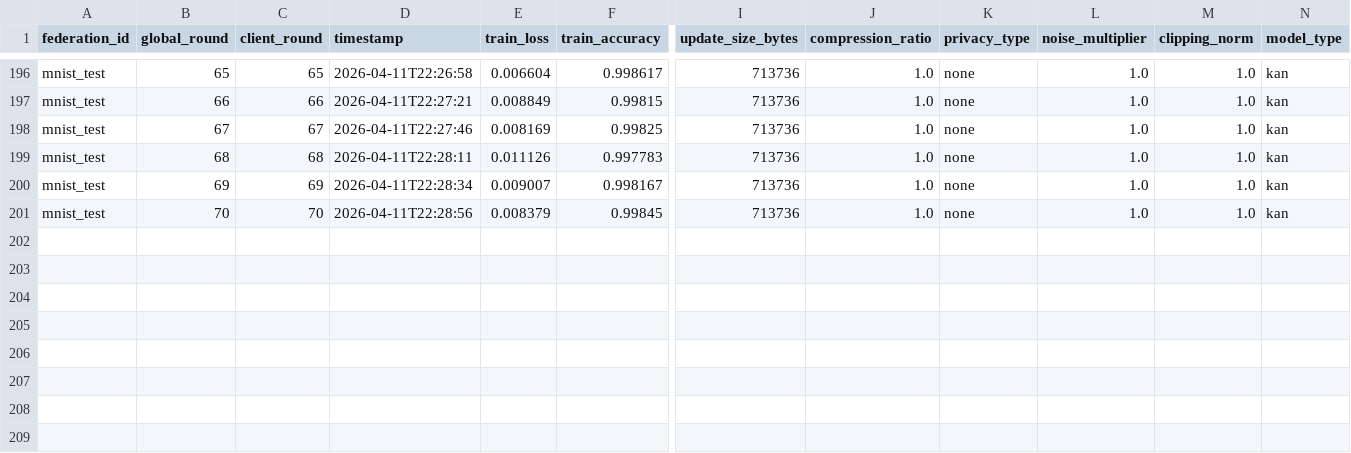
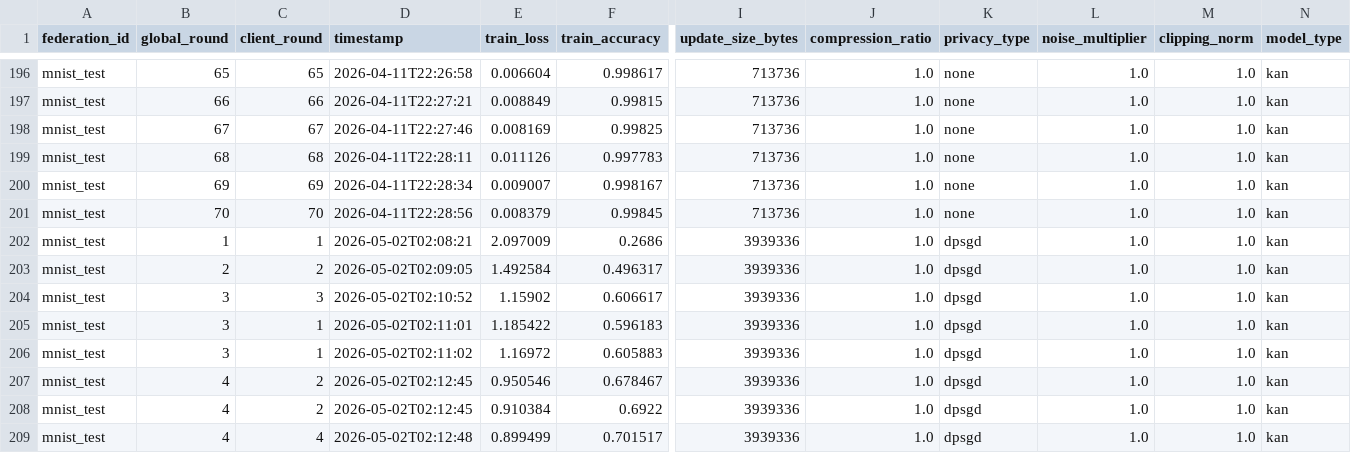
Before and after one commit to Federated-Learning-for-Healthcare/Client-FL-component, a CSV file: output/metrics/mnist_test_metrics.csv, drawn as a sheet; only a part is shown, gaps mark what is left out; rows hold the shown columns only; the diff names each change by its address in the sheet, - before the commit and + after, or states it on an @@ line.

Commit message:
fixed-DPSGD issue

```diff
--- a/output/metrics/mnist_test_metrics.csv
+++ b/output/metrics/mnist_test_metrics.csv
+row 202: mnist_test | 1 | 1 | 2026-05-02T02:08:21 | 2.097009 | 0.2686 | 3939336 | 1.0 | dpsgd | 1.0 | 1.0 | kan
+row 203: mnist_test | 2 | 2 | 2026-05-02T02:09:05 | 1.492584 | 0.496317 | 3939336 | 1.0 | dpsgd | 1.0 | 1.0 | kan
+row 204: mnist_test | 3 | 3 | 2026-05-02T02:10:52 | 1.15902 | 0.606617 | 3939336 | 1.0 | dpsgd | 1.0 | 1.0 | kan
+row 205: mnist_test | 3 | 1 | 2026-05-02T02:11:01 | 1.185422 | 0.596183 | 3939336 | 1.0 | dpsgd | 1.0 | 1.0 | kan
+row 206: mnist_test | 3 | 1 | 2026-05-02T02:11:02 | 1.16972 | 0.605883 | 3939336 | 1.0 | dpsgd | 1.0 | 1.0 | kan
+row 207: mnist_test | 4 | 2 | 2026-05-02T02:12:45 | 0.950546 | 0.678467 | 3939336 | 1.0 | dpsgd | 1.0 | 1.0 | kan
+row 208: mnist_test | 4 | 2 | 2026-05-02T02:12:45 | 0.910384 | 0.6922 | 3939336 | 1.0 | dpsgd | 1.0 | 1.0 | kan
+row 209: mnist_test | 4 | 4 | 2026-05-02T02:12:48 | 0.899499 | 0.701517 | 3939336 | 1.0 | dpsgd | 1.0 | 1.0 | kan
```
Also changed, not shown: 29 other files.
